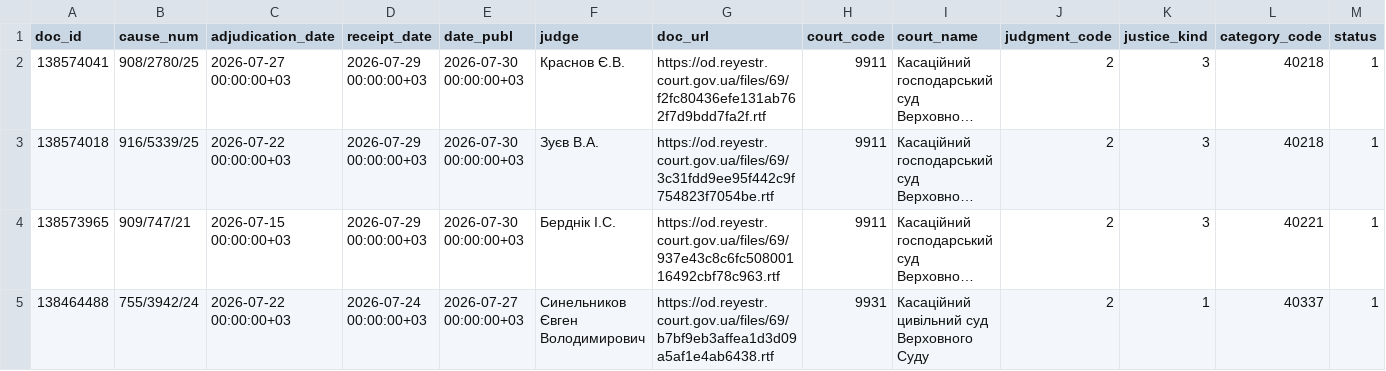
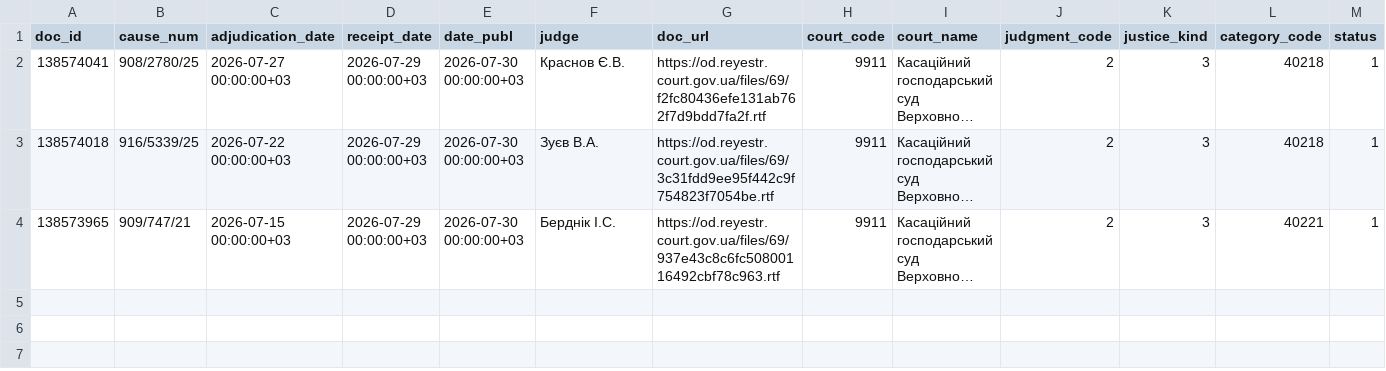
Before and after one commit to apryshchepchuk/VS-legal-digest, a CSV file: data/interim/vp_last7.csv, drawn as a sheet; only a part is shown; long unchanged cells end in …; rows hold the shown columns only; the diff names each change by its address in the sheet, - before the commit and + after, or states it on an @@ line.

```diff
--- a/data/interim/vp_last7.csv
+++ b/data/interim/vp_last7.csv
-row 5: 138464488 | 755/3942/24 | 2026-07-22 00:00:00+03 | 2026-07-24 00:00:00+03 | 2026-07-27 00:00:00+03 | Синельников Євген Володимирович | https://od.reyestr.court.gov.ua/files/69/b7bf9eb3affea1d3d09a5af1e4ab6438.rtf | 9931 | Касаційний цивільний суд Верховного Суду | 2 | 1 | 40337 | 1
```
Also changed, not shown: data/interim/vp_candidates.csv, data/interim/vp_selected_for_analysis.csv, 8 other files.
